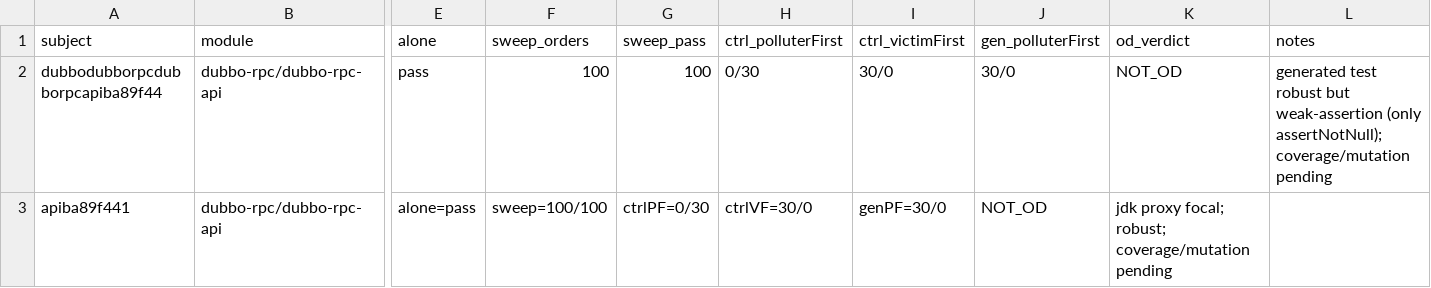
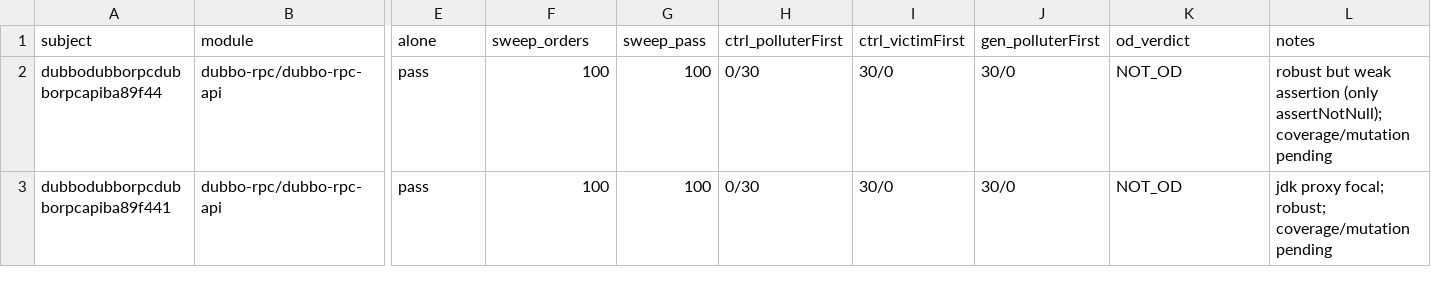
Before and after one commit to devanshik19/srse-flakiness-research, a CSV file: agentflake-od/results.csv, drawn as a sheet; only a part is shown, gaps mark what is left out; removed rows and columns are numbered as before the commit, all else as after; rows hold the shown columns only; the diff names each change by its address in the sheet, - before the commit and + after, or states it on an @@ line.

Commit message:
AgentFlake OD: fix results.csv schema; render clean results.md (no control cols)

```diff
--- a/agentflake-od/results.csv
+++ b/agentflake-od/results.csv
-L2 (notes): generated test robust but weak-assertion (only assertNotNull);…
+L2 (notes): robust but weak assertion (only assertNotNull);…
-row 3: apiba89f441 | dubbo-rpc/dubbo-rpc-api | alone=pass | sweep=100/100 | ctrlPF=0/30 | ctrlVF=30/0 | genPF=30/0 | NOT_OD | jdk proxy focal; robust; coverage/mutation pending
+row 3: dubbodubborpcdubborpcapiba89f441 | dubbo-rpc/dubbo-rpc-api | pass | 100 | 100 | 0/30 | 30/0 | 30/0 | NOT_OD | jdk proxy focal; robust; coverage/mutation pending
```
Also changed, not shown: 1 other file.
